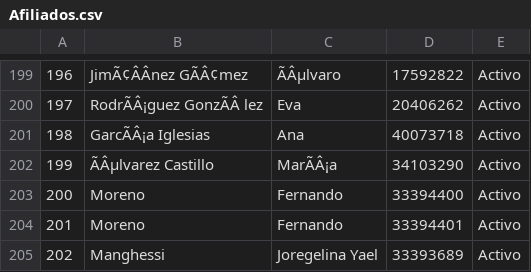
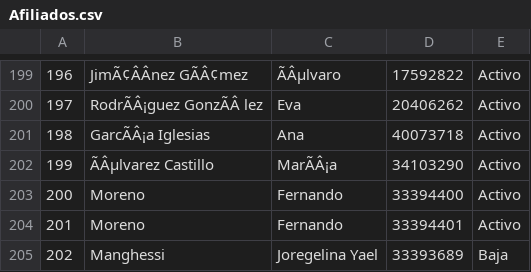
Before and after one commit to ofmoreno-collab/PADRON, a CSV file: Afiliados.csv, drawn as a sheet; only a part is shown, gaps mark what is left out; the diff names each change by its address in the sheet, - before the commit and + after, or states it on an @@ line.

Commit message:
Update Afiliados.csv via Panel de Administracion

```diff
--- a/Afiliados.csv
+++ b/Afiliados.csv
-E205: Activo
+E205: Baja
```
